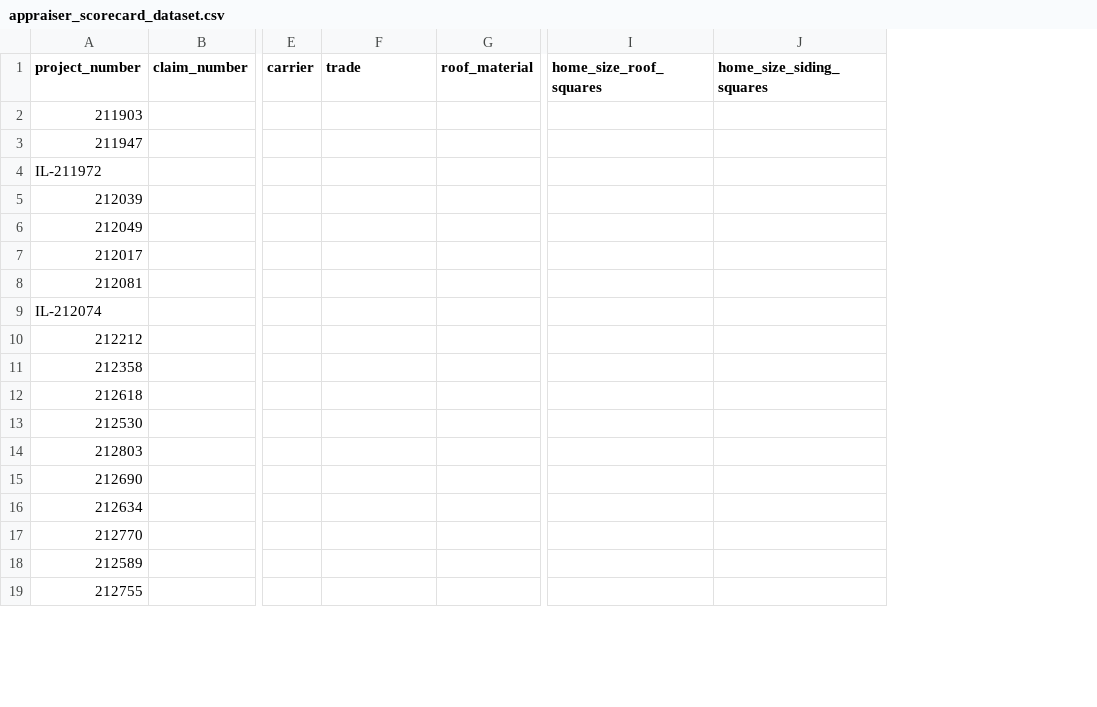
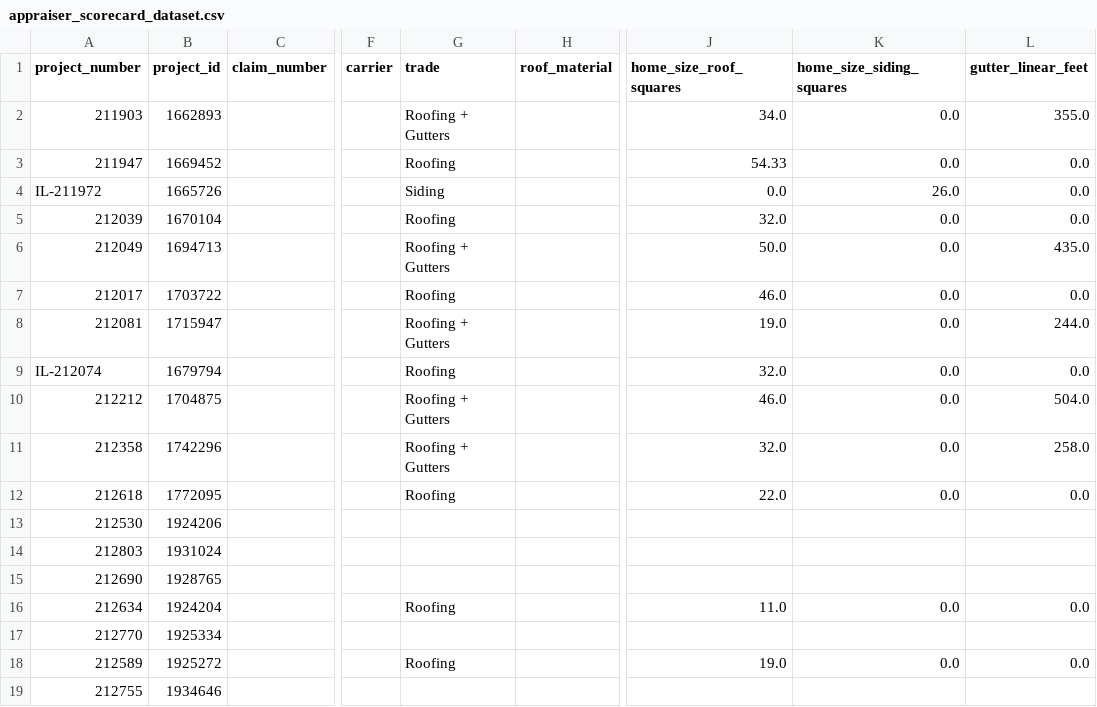
Before and after one commit to nellie-approvalsteam/claims-navigator, a CSV file: analytics/appraiser-scorecard/appraiser_scorecard_dataset.csv, drawn as a sheet; only a part is shown, gaps mark what is left out; addresses are those after the commit; the diff covers the shown part only; the diff names each change by its address in the sheet, - before the commit and + after, or states it on an @@ line.

```diff
--- a/analytics/appraiser-scorecard/appraiser_scorecard_dataset.csv
+++ b/analytics/appraiser-scorecard/appraiser_scorecard_dataset.csv
+column B (project_id), rows 2-19: 1662893 | 1669452 | 1665726 | 1670104 | 1694713 | 1703722 | 1715947 | 1679794 | 1704875 | 1742296 | 1772095 | 1924206 | 1931024 | 1928765 | 1924204 | 1925334 | 1925272 | 1934646
+column L (gutter_linear_feet), rows 2-18: 355.0 | 0.0 | 0.0 | 0.0 | 435.0 | 0.0 | 244.0 | 0.0 | 504.0 | 258.0 | 0.0 |  |  |  | 0.0 |  | 0.0
-G2 (trade): (empty)
+G2 (trade): Roofing + Gutters
-J2 (home_size_roof_squares): (empty)
+J2 (home_size_roof_squares): 34.0
-K2:K3 (home_size_siding_squares): (empty)
+K2:K3 (home_size_siding_squares): 0.0
-G3 (trade): (empty)
+G3 (trade): Roofing
-J3 (home_size_roof_squares): (empty)
+J3 (home_size_roof_squares): 54.33
-G4 (trade): (empty)
+G4 (trade): Siding
-J4 (home_size_roof_squares): (empty)
+J4 (home_size_roof_squares): 0.0
-K4 (home_size_siding_squares): (empty)
+K4 (home_size_siding_squares): 26.0
-G5 (trade): (empty)
+G5 (trade): Roofing
-J5 (home_size_roof_squares): (empty)
+J5 (home_size_roof_squares): 32.0
-K5:K12 (home_size_siding_squares): (empty)
+K5:K12 (home_size_siding_squares): 0.0
-G6 (trade): (empty)
+G6 (trade): Roofing + Gutters
-J6 (home_size_roof_squares): (empty)
+J6 (home_size_roof_squares): 50.0
-G7 (trade): (empty)
+G7 (trade): Roofing
-J7 (home_size_roof_squares): (empty)
+J7 (home_size_roof_squares): 46.0
-G8 (trade): (empty)
+G8 (trade): Roofing + Gutters
-J8 (home_size_roof_squares): (empty)
+J8 (home_size_roof_squares): 19.0
-G9 (trade): (empty)
+G9 (trade): Roofing
-J9 (home_size_roof_squares): (empty)
+J9 (home_size_roof_squares): 32.0
-G10:G11 (trade): (empty)
+G10:G11 (trade): Roofing + Gutters
-J10 (home_size_roof_squares): (empty)
+J10 (home_size_roof_squares): 46.0
-J11 (home_size_roof_squares): (empty)
+J11 (home_size_roof_squares): 32.0
-G12 (trade): (empty)
+G12 (trade): Roofing
-J12 (home_size_roof_squares): (empty)
+J12 (home_size_roof_squares): 22.0
-G16 (trade): (empty)
+G16 (trade): Roofing
-J16 (home_size_roof_squares): (empty)
+J16 (home_size_roof_squares): 11.0
-K16 (home_size_siding_squares): (empty)
+K16 (home_size_siding_squares): 0.0
-G18 (trade): (empty)
+G18 (trade): Roofing
-J18 (home_size_roof_squares): (empty)
+J18 (home_size_roof_squares): 19.0
-K18 (home_size_siding_squares): (empty)
+K18 (home_size_siding_squares): 0.0
```
Also changed, not shown: 42 edited cells elsewhere in this file, 1 other file.
